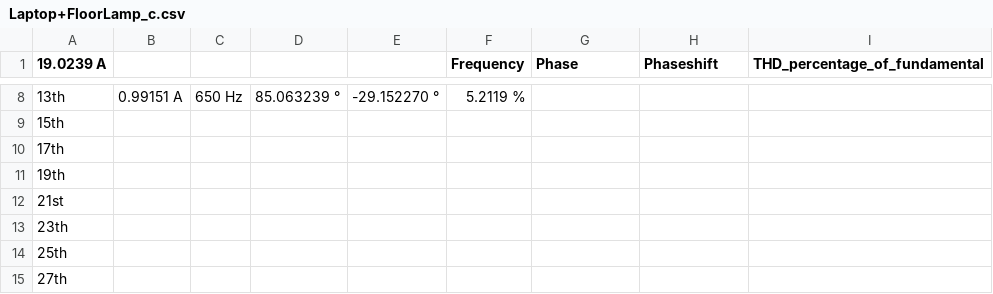
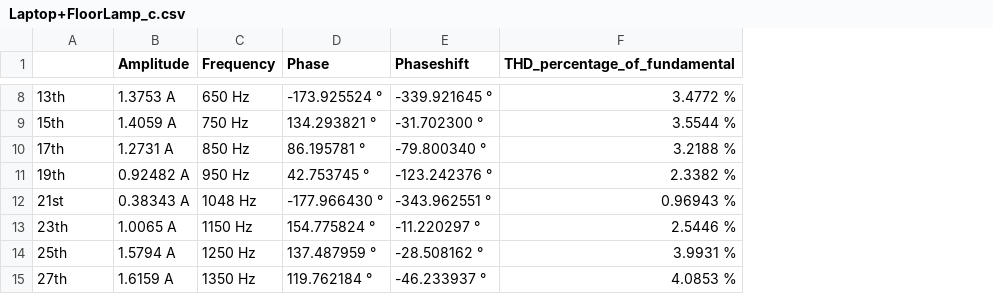
Before and after one commit to Killadoll/Measurement-data, a CSV file: Laptop+FloorLamp_c.csv, drawn as a sheet; only a part is shown, gaps mark what is left out; removed rows and columns are numbered as before the commit, all else as after; the diff covers the shown part only; the diff names each change by its address in the sheet, - before the commit and + after, or states it on an @@ line.

Commit message:
Added function to automatically fill the harmonics table. Also giving the user a warning if not all the possible values are present when writing to CVS. The user has the choice to automatically fill in the rest of the values or leave it as it is before writing to cvs.

```diff
--- a/Laptop+FloorLamp_c.csv
+++ b/Laptop+FloorLamp_c.csv
-column B, row 8: 0.99151 A
-column C, row 8: 650 Hz
-column D, row 8: 85.063239 °
-column E, row 8: -29.152270 °
+column B (Amplitude), rows 8-15: 1.3753 A | 1.4059 A | 1.2731 A | 0.92482 A | 0.38343 A | 1.0065 A | 1.5794 A | 1.6159 A
-A1: 19.0239 A
+A1: (empty)
-C8 (Frequency): 5.2119 %
+C8 (Frequency): 650 Hz
-D8 (Phase): (empty)
+D8 (Phase): -173.925524 °
-E8 (Phaseshift): (empty)
+E8 (Phaseshift): -339.921645 °
-F8 (THD_percentage_of_fundamental): (empty)
+F8 (THD_percentage_of_fundamental): 3.4772 %
-C9 (Frequency): (empty)
+C9 (Frequency): 750 Hz
-D9 (Phase): (empty)
+D9 (Phase): 134.293821 °
-E9 (Phaseshift): (empty)
+E9 (Phaseshift): -31.702300 °
-F9 (THD_percentage_of_fundamental): (empty)
+F9 (THD_percentage_of_fundamental): 3.5544 %
-C10 (Frequency): (empty)
+C10 (Frequency): 850 Hz
-D10 (Phase): (empty)
+D10 (Phase): 86.195781 °
-E10 (Phaseshift): (empty)
+E10 (Phaseshift): -79.800340 °
-F10 (THD_percentage_of_fundamental): (empty)
+F10 (THD_percentage_of_fundamental): 3.2188 %
-C11 (Frequency): (empty)
+C11 (Frequency): 950 Hz
-D11 (Phase): (empty)
+D11 (Phase): 42.753745 °
-E11 (Phaseshift): (empty)
+E11 (Phaseshift): -123.242376 °
-F11 (THD_percentage_of_fundamental): (empty)
+F11 (THD_percentage_of_fundamental): 2.3382 %
-C12 (Frequency): (empty)
+C12 (Frequency): 1048 Hz
-D12 (Phase): (empty)
+D12 (Phase): -177.966430 °
-E12 (Phaseshift): (empty)
+E12 (Phaseshift): -343.962551 °
-F12 (THD_percentage_of_fundamental): (empty)
+F12 (THD_percentage_of_fundamental): 0.96943 %
-C13 (Frequency): (empty)
+C13 (Frequency): 1150 Hz
-D13 (Phase): (empty)
+D13 (Phase): 154.775824 °
-E13 (Phaseshift): (empty)
+E13 (Phaseshift): -11.220297 °
-F13 (THD_percentage_of_fundamental): (empty)
+F13 (THD_percentage_of_fundamental): 2.5446 %
-C14 (Frequency): (empty)
+C14 (Frequency): 1250 Hz
-D14 (Phase): (empty)
+D14 (Phase): 137.487959 °
-E14 (Phaseshift): (empty)
+E14 (Phaseshift): -28.508162 °
-F14 (THD_percentage_of_fundamental): (empty)
+F14 (THD_percentage_of_fundamental): 3.9931 %
-C15 (Frequency): (empty)
+C15 (Frequency): 1350 Hz
-D15 (Phase): (empty)
+D15 (Phase): 119.762184 °
-E15 (Phaseshift): (empty)
+E15 (Phaseshift): -46.233937 °
-F15 (THD_percentage_of_fundamental): (empty)
+F15 (THD_percentage_of_fundamental): 4.0853 %
```
Also changed, not shown: 32 edited cells elsewhere in this file, 2 other files.
